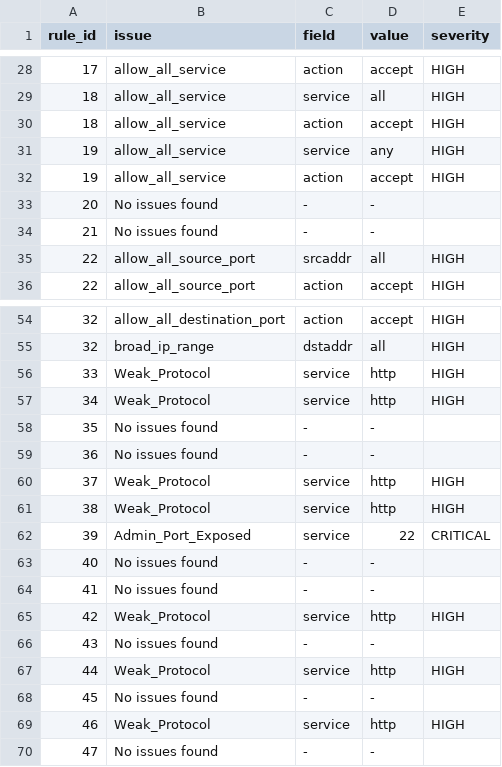
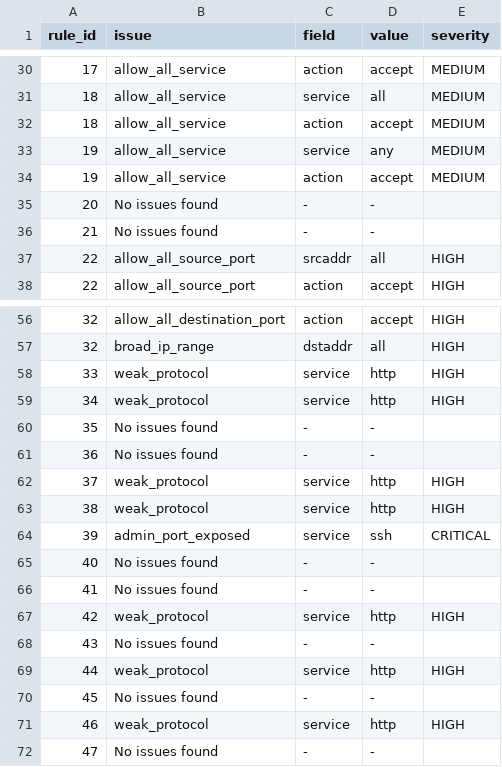
Before and after one commit to ShinShinShen/CSE3CAP-Project, a CSV file: output/Client2-Location4-FirewallReview-WITH RISK FEEDBACK_findings.csv, drawn as a sheet; only a part is shown, gaps mark what is left out; the diff covers the shown part only.

```diff
--- a/output/Client2-Location4-FirewallReview-WITH RISK FEEDBACK_findings.csv
+++ b/output/Client2-Location4-FirewallReview-WITH RISK FEEDBACK_findings.csv
@@ -28,6 +30,6 @@ rule_id,issue,field,value,severity
-17,allow_all_service,action,accept,HIGH
-18,allow_all_service,service,all,HIGH
-18,allow_all_service,action,accept,HIGH
-19,allow_all_service,service,any,HIGH
-19,allow_all_service,action,accept,HIGH
+17,allow_all_service,action,accept,MEDIUM
+18,allow_all_service,service,all,MEDIUM
+18,allow_all_service,action,accept,MEDIUM
+19,allow_all_service,service,any,MEDIUM
+19,allow_all_service,action,accept,MEDIUM
 20,No issues found,-,-,
@@ -55,16 +57,16 @@ rule_id,issue,field,value,severity
 32,broad_ip_range,dstaddr,all,HIGH
-33,Weak_Protocol,service,http,HIGH
-34,Weak_Protocol,service,http,HIGH
+33,weak_protocol,service,http,HIGH
+34,weak_protocol,service,http,HIGH
 35,No issues found,-,-,
 36,No issues found,-,-,
-37,Weak_Protocol,service,http,HIGH
-38,Weak_Protocol,service,http,HIGH
-39,Admin_Port_Exposed,service,22,CRITICAL
+37,weak_protocol,service,http,HIGH
+38,weak_protocol,service,http,HIGH
+39,admin_port_exposed,service,ssh,CRITICAL
 40,No issues found,-,-,
 41,No issues found,-,-,
-42,Weak_Protocol,service,http,HIGH
+42,weak_protocol,service,http,HIGH
 43,No issues found,-,-,
-44,Weak_Protocol,service,http,HIGH
+44,weak_protocol,service,http,HIGH
 45,No issues found,-,-,
-46,Weak_Protocol,service,http,HIGH
+46,weak_protocol,service,http,HIGH
 47,No issues found,-,-,
```
Also changed, not shown: 7 added rows, 5 removed rows and 17 edited cells elsewhere in this file, output/CLIENT1 Firewall Rules - Anonymised - Firewall Policy-INSIDE-FW01 - WITH RISK FEEDBACK_findings.csv, output/client3-sdwan-datacentre_findings.csv, 17 other files.
